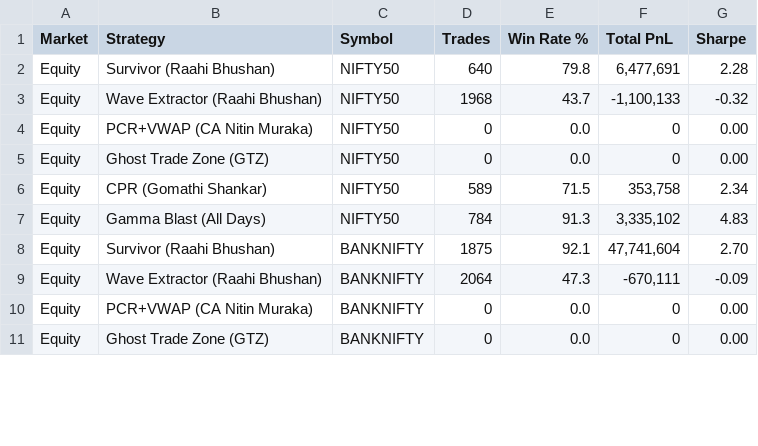
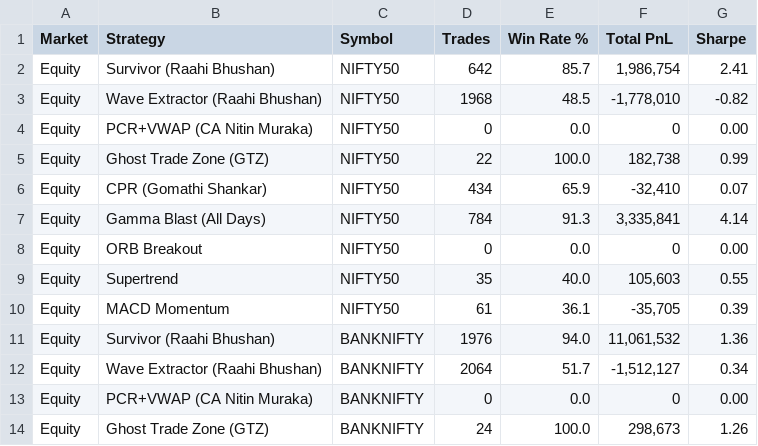
Before and after one commit to voletiramu/survival_strategy, a CSV file: results/combined_results.csv, drawn as a sheet; only a part is shown; the diff covers the shown part only.

```diff
--- a/results/combined_results.csv
+++ b/results/combined_results.csv
@@ -1,11 +1,14 @@
 Market,Strategy,Symbol,Trades,Win Rate %,Total PnL,Sharpe
-Equity,Survivor (Raahi Bhushan),NIFTY50,640,79.8,"6,477,691",2.28
-Equity,Wave Extractor (Raahi Bhushan),NIFTY50,1968,43.7,"-1,100,133",-0.32
+Equity,Survivor (Raahi Bhushan),NIFTY50,642,85.7,"1,986,754",2.41
+Equity,Wave Extractor (Raahi Bhushan),NIFTY50,1968,48.5,"-1,778,010",-0.82
 Equity,PCR+VWAP (CA Nitin Muraka),NIFTY50,0,0.0,0,0.00
-Equity,Ghost Trade Zone (GTZ),NIFTY50,0,0.0,0,0.00
-Equity,CPR (Gomathi Shankar),NIFTY50,589,71.5,"353,758",2.34
-Equity,Gamma Blast (All Days),NIFTY50,784,91.3,"3,335,102",4.83
-Equity,Survivor (Raahi Bhushan),BANKNIFTY,1875,92.1,"47,741,604",2.70
-Equity,Wave Extractor (Raahi Bhushan),BANKNIFTY,2064,47.3,"-670,111",-0.09
+Equity,Ghost Trade Zone (GTZ),NIFTY50,22,100.0,"182,738",0.99
+Equity,CPR (Gomathi Shankar),NIFTY50,434,65.9,"-32,410",0.07
+Equity,Gamma Blast (All Days),NIFTY50,784,91.3,"3,335,841",4.14
+Equity,ORB Breakout,NIFTY50,0,0.0,0,0.00
+Equity,Supertrend,NIFTY50,35,40.0,"105,603",0.55
+Equity,MACD Momentum,NIFTY50,61,36.1,"-35,705",0.39
+Equity,Survivor (Raahi Bhushan),BANKNIFTY,1976,94.0,"11,061,532",1.36
+Equity,Wave Extractor (Raahi Bhushan),BANKNIFTY,2064,51.7,"-1,512,127",0.34
 Equity,PCR+VWAP (CA Nitin Muraka),BANKNIFTY,0,0.0,0,0.00
-Equity,Ghost Trade Zone (GTZ),BANKNIFTY,0,0.0,0,0.00
+Equity,Ghost Trade Zone (GTZ),BANKNIFTY,24,100.0,"298,673",1.26
```
Also changed, not shown: 6 added rows and 22 edited cells elsewhere in this file, results/equity_allocation.csv, results/equity_detailed_results.csv, 29 other files.
